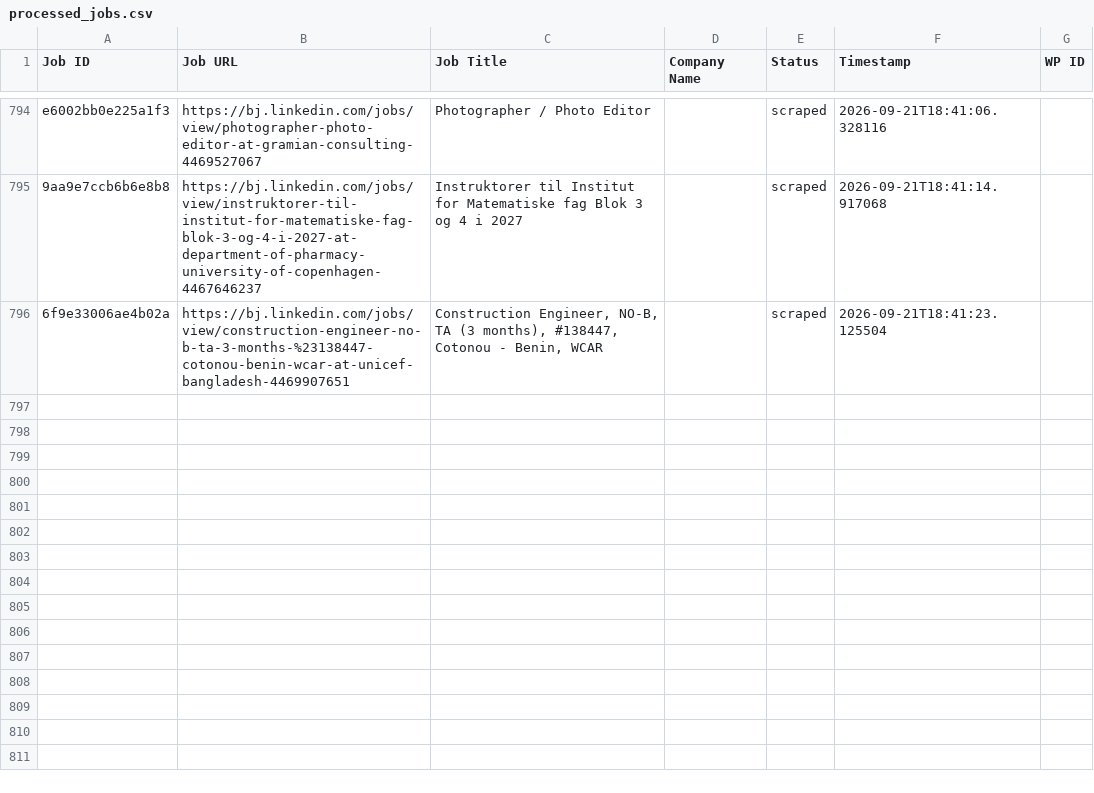
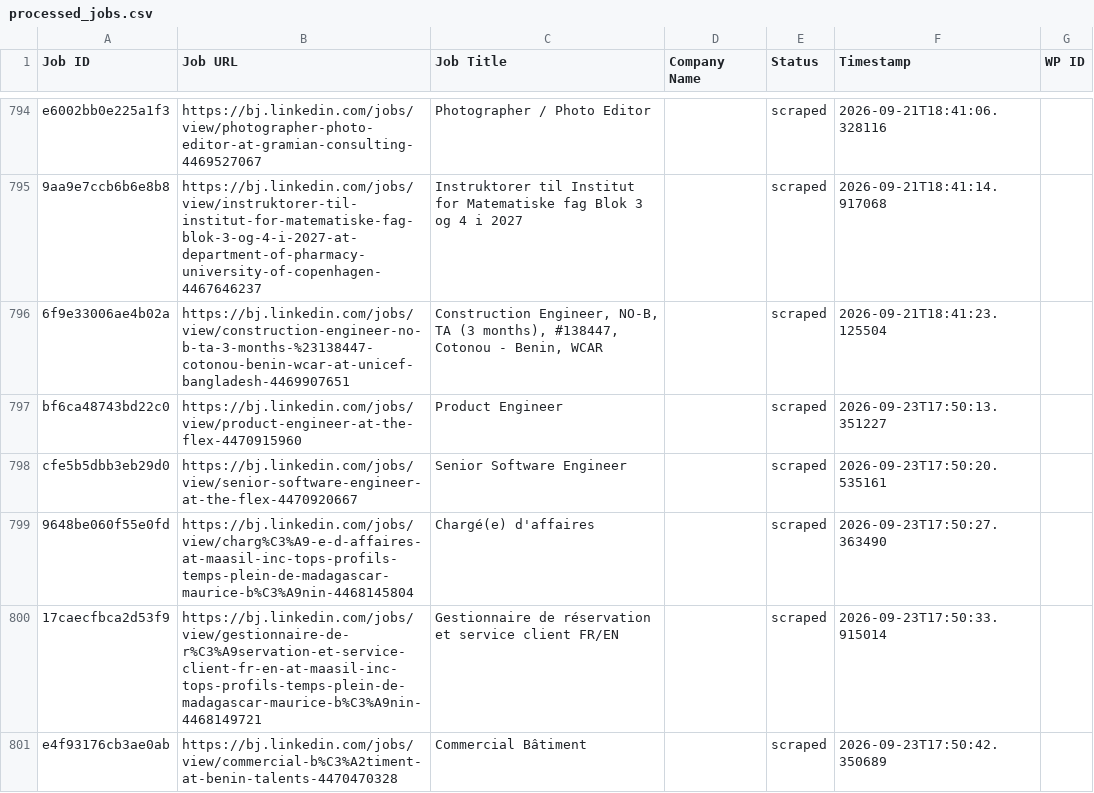
Before and after one commit to mimusdesign/bj, a CSV file: processed_jobs.csv, drawn as a sheet; only a part is shown, gaps mark what is left out; the diff covers the shown part only; the diff names each change by its address in the sheet, - before the commit and + after, or states it on an @@ line.

```diff
--- a/processed_jobs.csv
+++ b/processed_jobs.csv
+row 797: bf6ca48743bd22c0 | https://bj.linkedin.com/jobs/view/product-engineer-at-the-flex-4470915960 | Product Engineer |  | scraped | 2026-09-23T17:50:13.351227
+row 798: cfe5b5dbb3eb29d0 | https://bj.linkedin.com/jobs/view/senior-software-engineer-at-the-flex-4470920667 | Senior Software Engineer |  | scraped | 2026-09-23T17:50:20.535161
+row 799: 9648be060f55e0fd | https://bj.linkedin.com/jobs/view/charg%C3%A9-e-d-affaires-at-maasil-inc-tops-profils-temps-plein-de-madagascar-maurice-b%C3%A9nin-4468145804 | Chargé(e) d'affaires |  | scraped | 2026-09-23T17:50:27.363490
+row 800: 17caecfbca2d53f9 | https://bj.linkedin.com/jobs/view/gestionnaire-de-r%C3%A9servation-et-service-client-fr-en-at-maasil-inc-tops-profils-temps-plein-de-madagascar-maurice-b%C3%A9nin-4468149721 | Gestionnaire de réservation et service client FR/EN |  | scraped | 2026-09-23T17:50:33.915014
+row 801: e4f93176cb3ae0ab | https://bj.linkedin.com/jobs/view/commercial-b%C3%A2timent-at-benin-talents-4470470328 | Commercial Bâtiment |  | scraped | 2026-09-23T17:50:42.350689
```
Also changed, not shown: 14 added rows elsewhere in this file.
